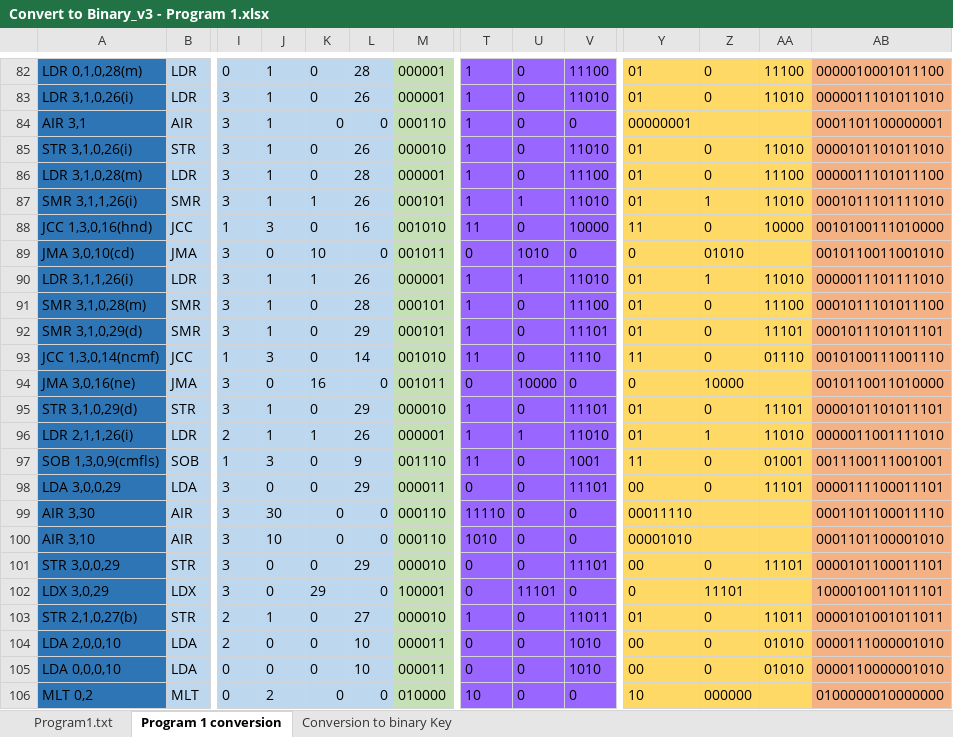
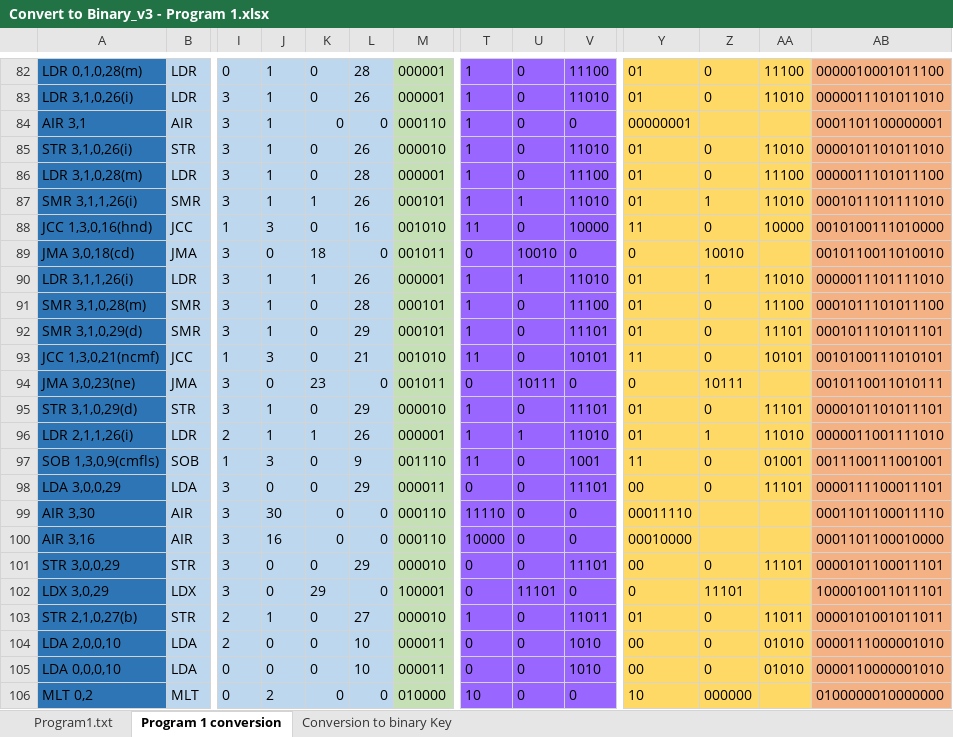
Before and after one commit to keegs23/GWU_ArchitectureProject, an Excel workbook: Convert to Binary_v3 - Program 1.xlsx, sheet Program 1 conversion, drawn as a sheet; only a part is shown, gaps mark what is left out; values as stored, in another font and other column widths than the file's, no borders; conditional formats not drawn; the diff names each change by its address in the sheet, - before the commit and + after, or states it on an @@ line.

Commit message:
final, working Program 1

```diff
--- a/Convert to Binary_v3 - Program 1.xlsx (sheet Program 1 conversion)
+++ b/Convert to Binary_v3 - Program 1.xlsx (sheet Program 1 conversion)
-A89: JMA 3,0,10(cd)
+A89: JMA 3,0,18(cd)
-K89: 10
+K89: 18
-U89: 1010
+U89: 10010
-Z89: 01010
+Z89: 10010
-AB89: 0010110011001010
+AB89: 0010110011010010
-A93: JCC 1,3,0,14(ncmf)
+A93: JCC 1,3,0,21(ncmf)
-L93: 14
+L93: 21
-V93: 1110
+V93: 10101
-AA93: 01110
+AA93: 10101
-AB93: 0010100111001110
+AB93: 0010100111010101
-A94: JMA 3,0,16(ne)
+A94: JMA 3,0,23(ne)
-K94: 16
+K94: 23
-U94: 10000
+U94: 10111
-Z94: 10000
+Z94: 10111
-AB94: 0010110011010000
+AB94: 0010110011010111
-A100: AIR 3,10
+A100: AIR 3,16
-J100: 10
+J100: 16
-T100: 1010
+T100: 10000
-Y100: 00001010
+Y100: 00010000
-AB100: 0001101100001010
+AB100: 0001101100010000
```
Also changed, not shown: sheet Program1.txt, 2 other files.
